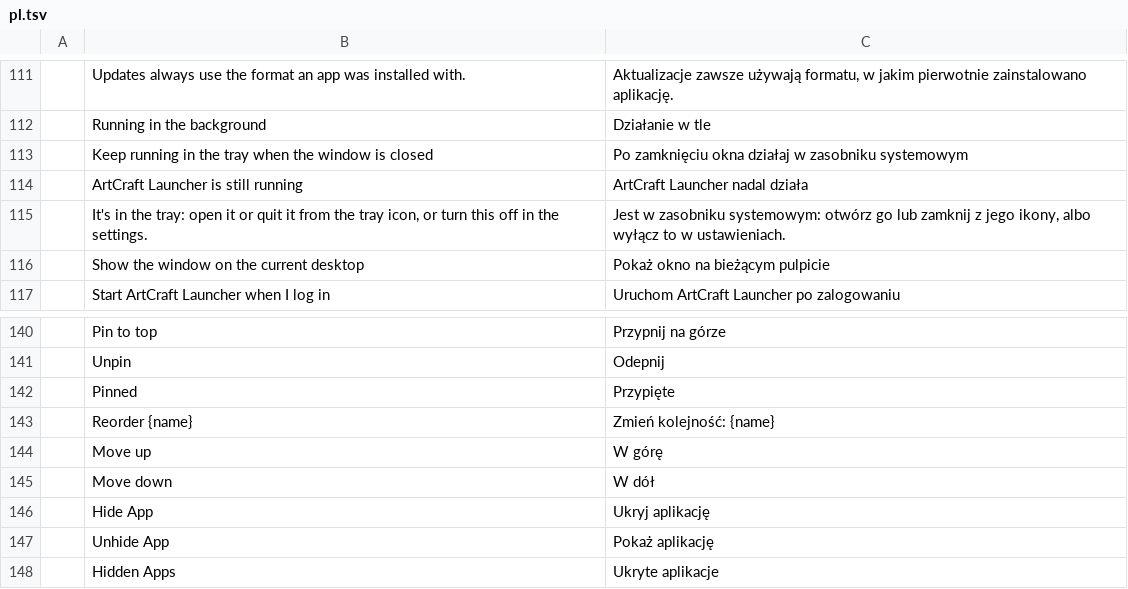
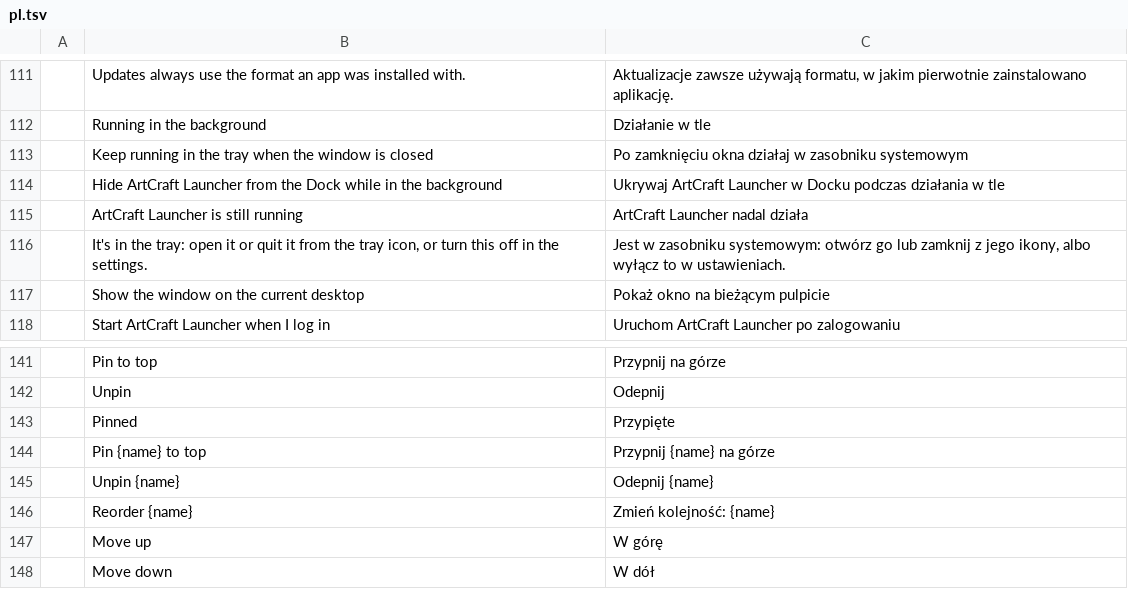
Before and after one commit to Rajuls33/zerofye-launcher, a TSV file: crates/ui-egui/src/i18n/pl.tsv, drawn as a sheet; only a part is shown, gaps mark what is left out; the shorter side is filled out with more unchanged rows.

```diff
--- a/crates/ui-egui/src/i18n/pl.tsv
+++ b/crates/ui-egui/src/i18n/pl.tsv
@@ -113,2 +113,3 @@
 	Keep running in the tray when the window is closed	Po zamknięciu okna działaj w zasobniku systemowym
+	Hide ArtCraft Launcher from the Dock while in the background	Ukrywaj ArtCraft Launcher w Docku podczas działania w tle
 	ArtCraft Launcher is still running	ArtCraft Launcher nadal działa
@@ -142,2 +143,4 @@
 	Pinned	Przypięte
+	Pin {name} to top	Przypnij {name} na górze
+	Unpin {name}	Odepnij {name}
 	Reorder {name}	Zmień kolejność: {name}
```
Also changed, not shown: crates/ui-egui/src/i18n/hu.tsv, crates/ui-egui/src/i18n/ja.tsv, 24 other files.
